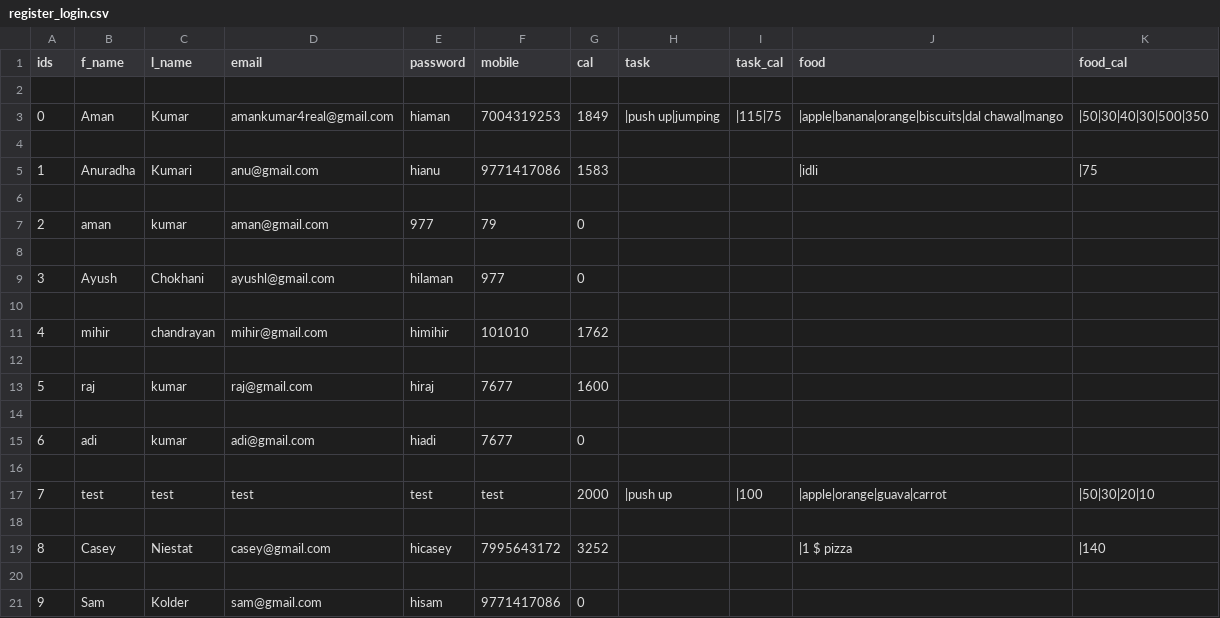
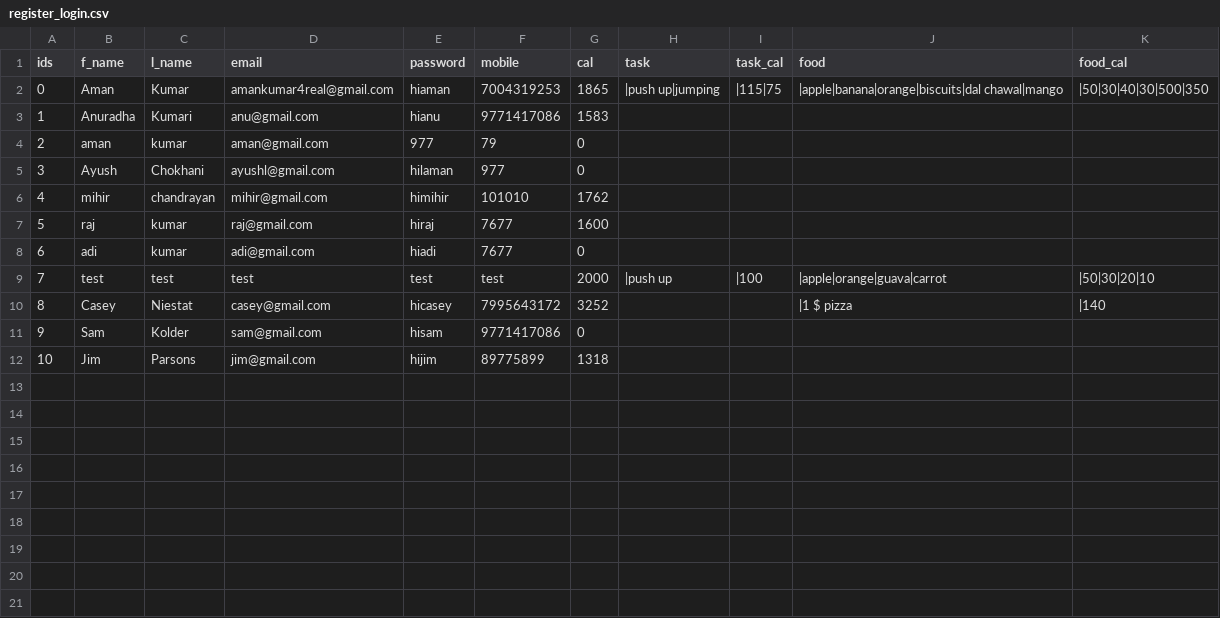
Before and after one commit to amankumar4real/Health-Tracker, a CSV file: health tracker/backend_work/register_login.csv, drawn as a sheet.

```diff
--- a/health tracker/backend_work/register_login.csv
+++ b/health tracker/backend_work/register_login.csv
@@ -1,21 +1,12 @@
 ids,f_name,l_name,email,password,mobile,cal,task,task_cal,food,food_cal
-
-0,Aman,Kumar,amankumar4real@gmail.com,hiaman,7004319253,1849,|push up|jumping,|115|75,|apple|banana|orange|biscuits|dal chawal|mango,|50|30|40|30|500|350
-
-1,Anuradha,Kumari,anu@gmail.com,hianu,9771417086,1583,,,|idli,|75
-
+0,Aman,Kumar,amankumar4real@gmail.com,hiaman,7004319253,1865,|push up|jumping,|115|75,|apple|banana|orange|biscuits|dal chawal|mango,|50|30|40|30|500|350
+1,Anuradha,Kumari,anu@gmail.com,hianu,9771417086,1583,,,,
 2,aman,kumar,aman@gmail.com,977,79,0,,,,
-
 3,Ayush,Chokhani,ayushl@gmail.com,hilaman,977,0,,,,
-
 4,mihir,chandrayan,mihir@gmail.com,himihir,101010,1762,,,,
-
 5,raj,kumar,raj@gmail.com,hiraj,7677,1600,,,,
-
 6,adi,kumar,adi@gmail.com,hiadi,7677,0,,,,
-
 7,test,test,test,test,test,2000,|push up,|100,|apple|orange|guava|carrot,|50|30|20|10
-
 8,Casey,Niestat,casey@gmail.com,hicasey,7995643172,3252,,,|1 $ pizza,|140
-
 9,Sam,Kolder,sam@gmail.com,hisam,9771417086,0,,,,
+10,Jim,Parsons,jim@gmail.com,hijim,89775899,1318,,,,
```
Also changed, not shown: 2 other files.
